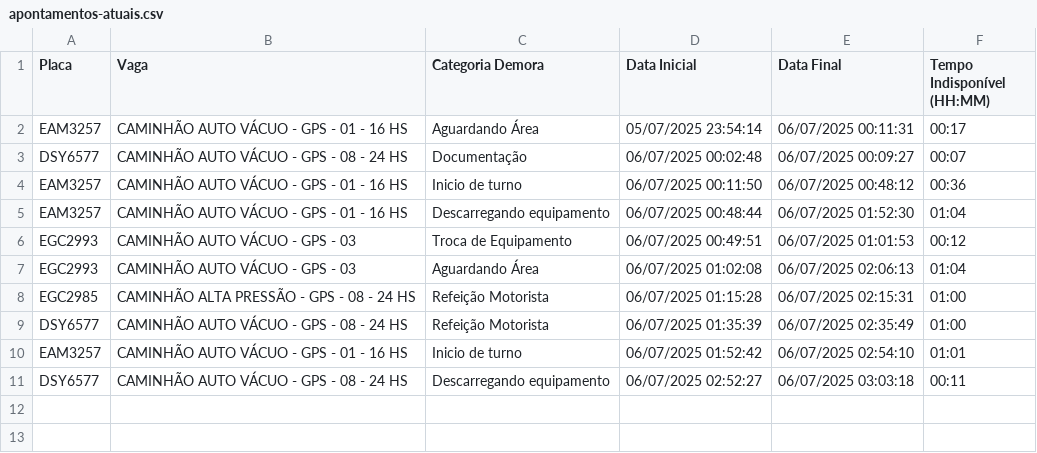
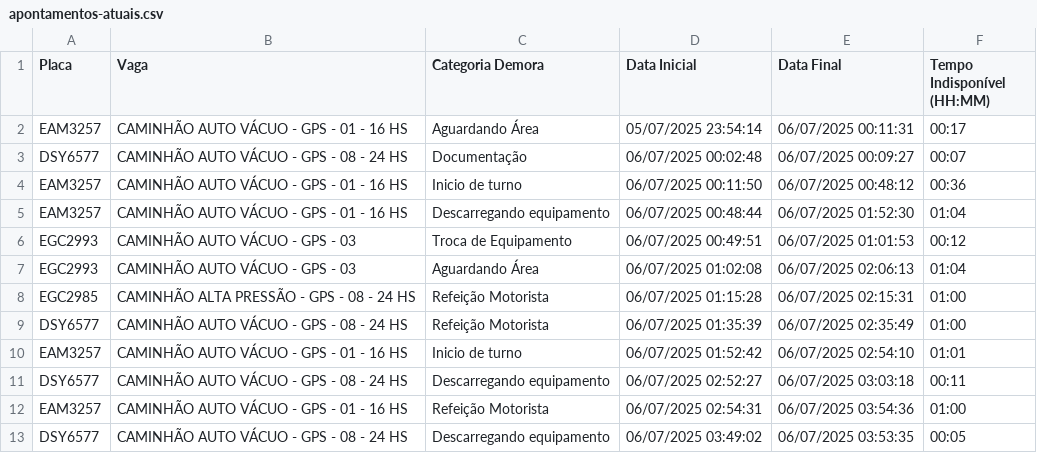
Before and after one commit to GrupoGps-Mecanizada/Apontamento-Dos-Tablets, a CSV file: data/apontamentos-atuais.csv, drawn as a sheet.

Commit message:
🔄 Auto v3.3 - Refresh: 194 | Data: 3 - 06/07/2025, 03:59:58

```diff
--- a/data/apontamentos-atuais.csv
+++ b/data/apontamentos-atuais.csv
@@ -11 +11,3 @@
 "DSY6577";"CAMINHÃO AUTO VÁCUO - GPS - 08 - 24 HS";"Descarregando equipamento";"06/07/2025 02:52:27";"06/07/2025 03:03:18";"00:11"
+"EAM3257";"CAMINHÃO AUTO VÁCUO - GPS - 01 - 16 HS";"Refeição Motorista";"06/07/2025 02:54:31";"06/07/2025 03:54:36";"01:00"
+"DSY6577";"CAMINHÃO AUTO VÁCUO - GPS - 08 - 24 HS";"Descarregando equipamento";"06/07/2025 03:49:02";"06/07/2025 03:53:35";"00:05"
```
